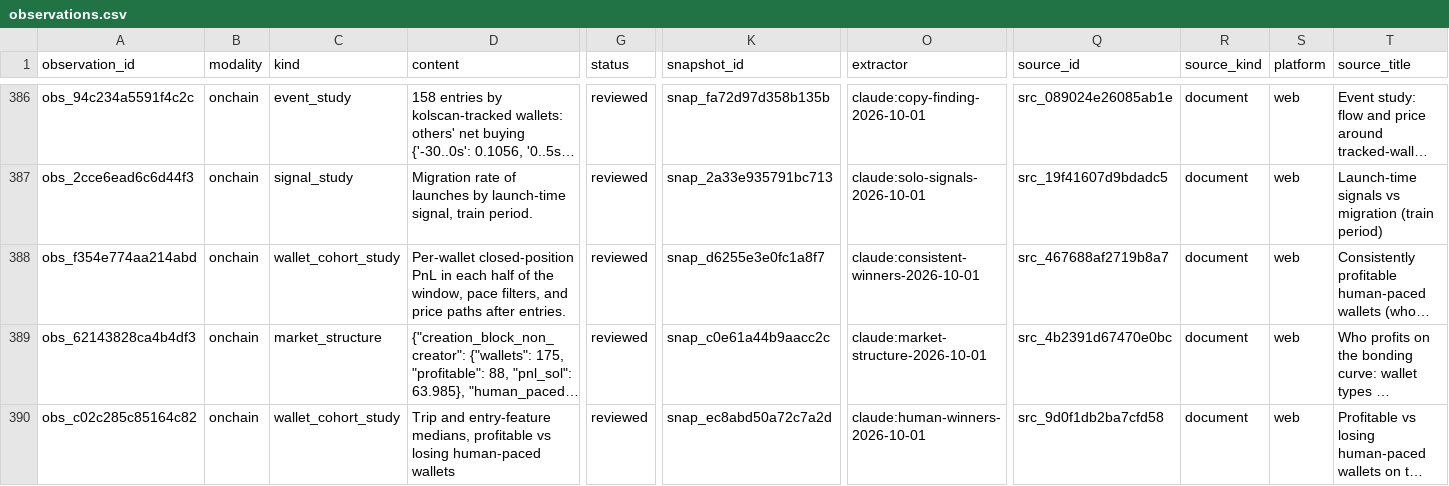
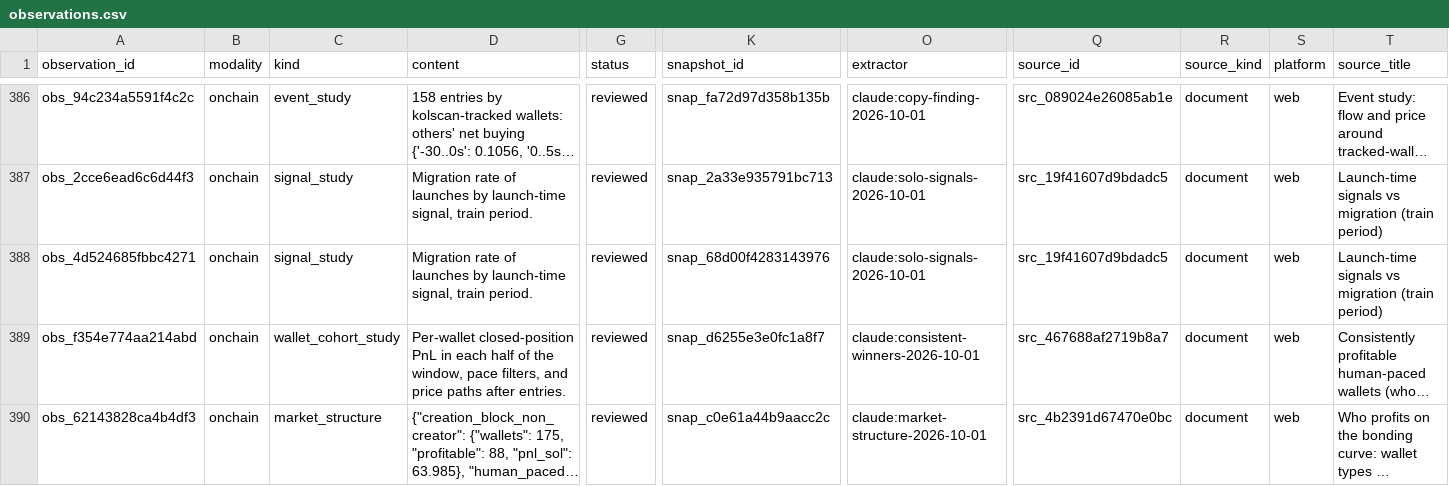
Before and after one commit to evan-massang/RErereresearch, a CSV file: research/observations/observations.csv, drawn as a sheet; only a part is shown, gaps mark what is left out; the shorter side is filled out with more unchanged rows; long unchanged cells end in …; rows hold the shown columns only; the diff names each change by its address in the sheet, - before the commit and + after, or states it on an @@ line.

```diff
--- a/research/observations/observations.csv
+++ b/research/observations/observations.csv
+row 388: obs_4d524685fbbc4271 | onchain | signal_study | Migration rate of launches by launch-time signal, train period. | reviewed | snap_68d00f4283143976 | claude:solo-signals-2026-10-01 | src_19f41607d9bdadc5 | document | web | Launch-time signals vs migration (train period)
```
Also changed, not shown: reports/hypotheses/hypotheses.csv, reports/simulations/sim_runs.csv, 19 other files.
